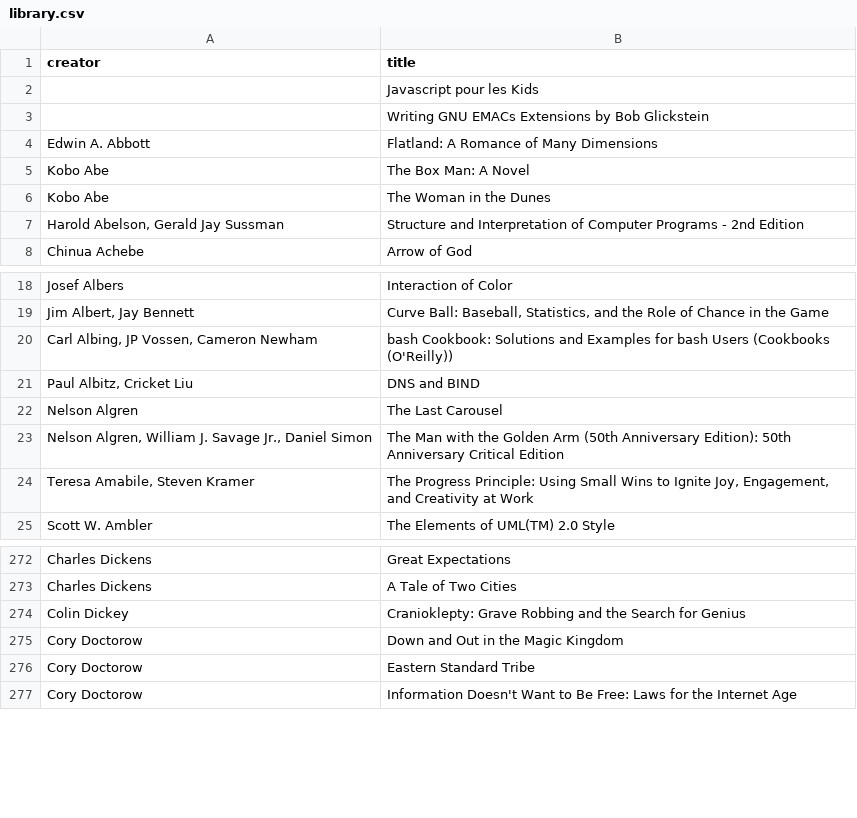
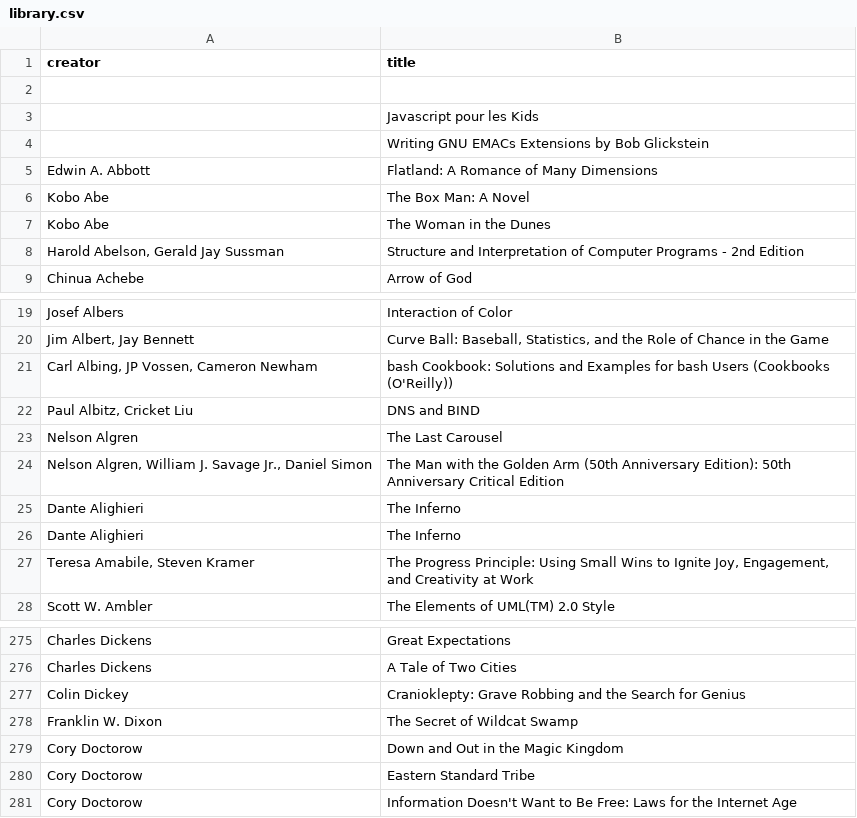
Before and after one commit to igb/library, a CSV file: library.csv, drawn as a sheet; only a part is shown, gaps mark what is left out; the diff covers the shown part only; the diff names each change by its address in the sheet, - before the commit and + after, or states it on an @@ line.

```diff
--- a/library.csv
+++ b/library.csv
+row 2: (empty)
+row 25: Dante Alighieri | The Inferno
+row 26: Dante Alighieri | The Inferno
+row 278: Franklin W. Dixon | The Secret of Wildcat Swamp
```
Also changed, not shown: 58 added rows elsewhere in this file.
